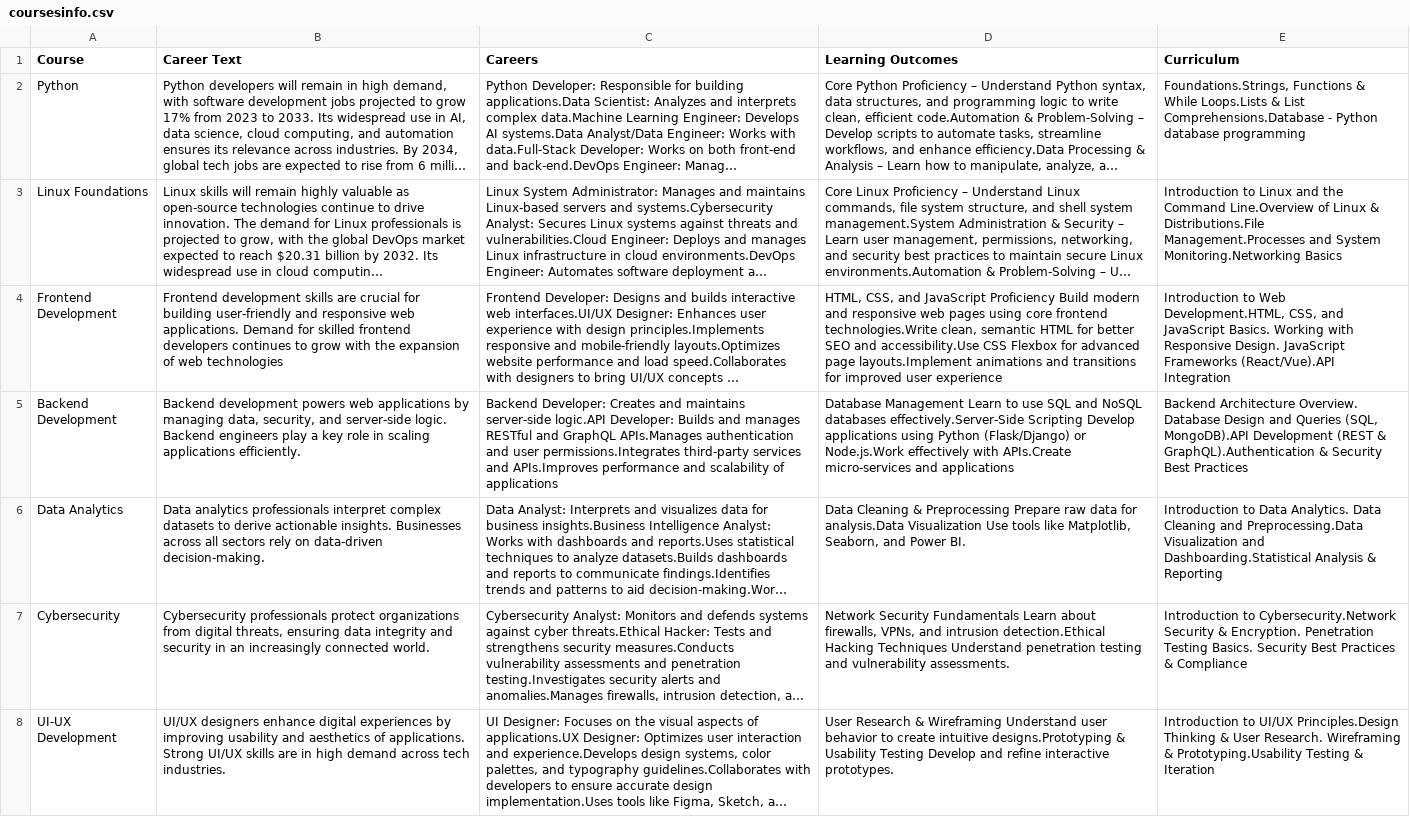
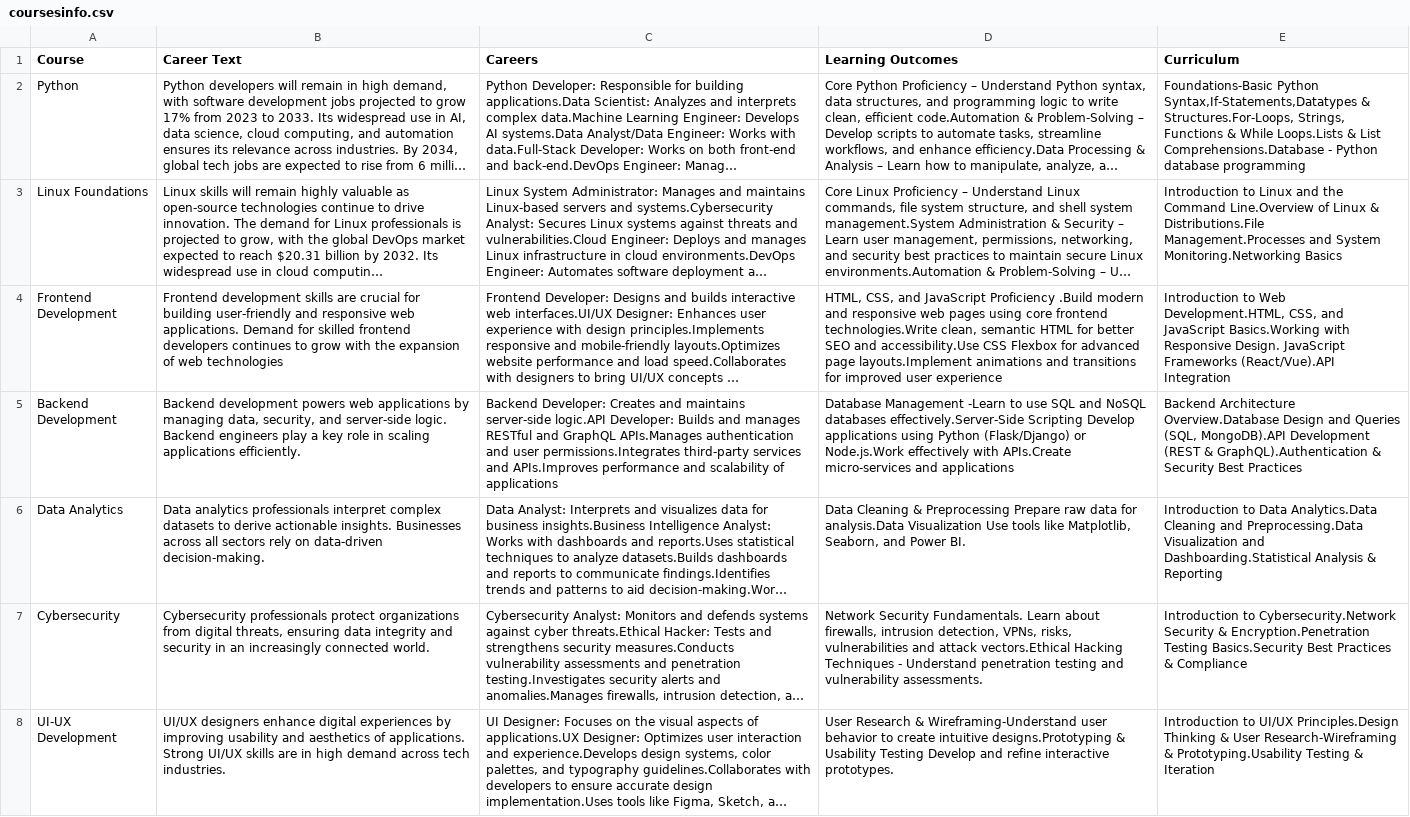
Before and after one commit to WisdomDaPhoenix/dxytechub, a CSV file: static/coursesinfo.csv, drawn as a sheet; long unchanged cells end in …; the diff names each change by its address in the sheet, - before the commit and + after, or states it on an @@ line.

Commit message:
course pages and index files

```diff
--- a/static/coursesinfo.csv
+++ b/static/coursesinfo.csv
-E2 (Curriculum): Foundations.Strings, Functions &…
+E2 (Curriculum): Foundations-Basic Python Syntax,If-Statements,Datatypes & Structures.For-Loops, Strings, Functions &…
-D4 (Learning Outcomes): …JavaScript Proficiency Build modern and…
+D4 (Learning Outcomes): …JavaScript Proficiency .Build modern and…
-E4 (Curriculum): …and JavaScript Basics. Working with Responsive…
+E4 (Curriculum): …and JavaScript Basics.Working with Responsive…
-D5 (Learning Outcomes): Database Management Learn to use…
+D5 (Learning Outcomes): Database Management -Learn to use…
-E5 (Curriculum): Backend Architecture Overview. Database Design and…
+E5 (Curriculum): Backend Architecture Overview.Database Design and…
-E6 (Curriculum): …to Data Analytics. Data Cleaning and…
+E6 (Curriculum): …to Data Analytics.Data Cleaning and…
-D7 (Learning Outcomes): Network Security Fundamentals Learn about firewalls, VPNs, and intrusion detection.Ethical Hacking Techniques Understand penetration…
+D7 (Learning Outcomes): Network Security Fundamentals. Learn about firewalls, intrusion detection, VPNs, risks, vulnerabilities and attack vectors.Ethical Hacking Techniques - Understand penetration…
-E7 (Curriculum): …Security & Encryption. Penetration Testing Basics. Security Best Practices…
+E7 (Curriculum): …Security & Encryption.Penetration Testing Basics.Security Best Practices…
-D8 (Learning Outcomes): …Research & Wireframing Understand user behavior…
+D8 (Learning Outcomes): …Research & Wireframing-Understand user behavior…
-E8 (Curriculum): …& User Research. Wireframing & Prototyping.Usability…
+E8 (Curriculum): …& User Research-Wireframing & Prototyping.Usability…
```
Also changed, not shown: 5 other files.
